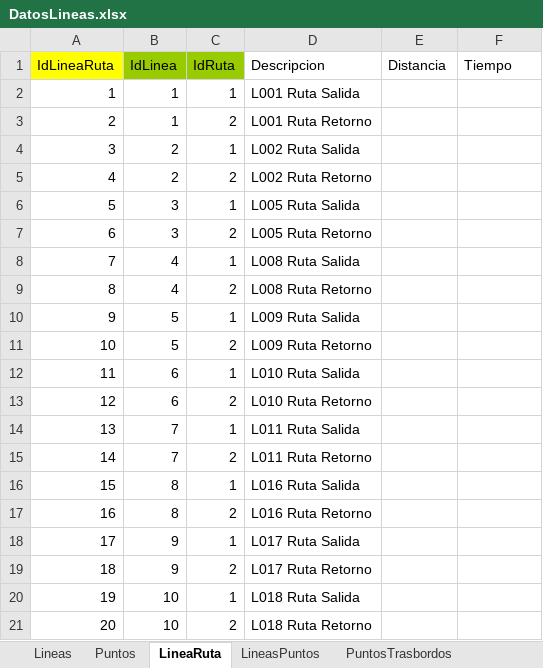
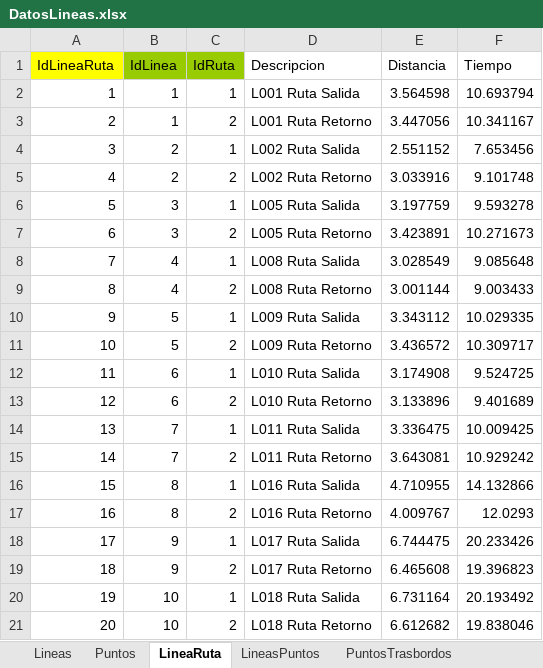
Before and after one commit to palex-hub/Sig_back, an Excel workbook: DatosLineas.xlsx, sheet LineaRuta, drawn as a sheet; values as stored, in another font and other column widths than the file's, no borders; charts and pictures not drawn; the diff names each change by its address in the sheet, - before the commit and + after, or states it on an @@ line.

Commit message:
tiempo-distanci

```diff
--- a/DatosLineas.xlsx (sheet LineaRuta)
+++ b/DatosLineas.xlsx (sheet LineaRuta)
-E2 (Distancia): (empty)
+E2 (Distancia): 3.564598
-F2 (Tiempo): (empty)
+F2 (Tiempo): 10.693794
-E3 (Distancia): (empty)
+E3 (Distancia): 3.447056
-F3 (Tiempo): (empty)
+F3 (Tiempo): 10.341167
-E4 (Distancia): (empty)
+E4 (Distancia): 2.551152
-F4 (Tiempo): (empty)
+F4 (Tiempo): 7.653456
-E5 (Distancia): (empty)
+E5 (Distancia): 3.033916
-F5 (Tiempo): (empty)
+F5 (Tiempo): 9.101748
-E6 (Distancia): (empty)
+E6 (Distancia): 3.197759
-F6 (Tiempo): (empty)
+F6 (Tiempo): 9.593278
-E7 (Distancia): (empty)
+E7 (Distancia): 3.423891
-F7 (Tiempo): (empty)
+F7 (Tiempo): 10.271673
-E8 (Distancia): (empty)
+E8 (Distancia): 3.028549
-F8 (Tiempo): (empty)
+F8 (Tiempo): 9.085648
-E9 (Distancia): (empty)
+E9 (Distancia): 3.001144
-F9 (Tiempo): (empty)
+F9 (Tiempo): 9.003433
-E10 (Distancia): (empty)
+E10 (Distancia): 3.343112
-F10 (Tiempo): (empty)
+F10 (Tiempo): 10.029335
-E11 (Distancia): (empty)
+E11 (Distancia): 3.436572
-F11 (Tiempo): (empty)
+F11 (Tiempo): 10.309717
-E12 (Distancia): (empty)
+E12 (Distancia): 3.174908
-F12 (Tiempo): (empty)
+F12 (Tiempo): 9.524725
-E13 (Distancia): (empty)
+E13 (Distancia): 3.133896
-F13 (Tiempo): (empty)
+F13 (Tiempo): 9.401689
-E14 (Distancia): (empty)
+E14 (Distancia): 3.336475
-F14 (Tiempo): (empty)
+F14 (Tiempo): 10.009425
-E15 (Distancia): (empty)
+E15 (Distancia): 3.643081
-F15 (Tiempo): (empty)
+F15 (Tiempo): 10.929242
-E16 (Distancia): (empty)
+E16 (Distancia): 4.710955
-F16 (Tiempo): (empty)
+F16 (Tiempo): 14.132866
-E17 (Distancia): (empty)
+E17 (Distancia): 4.009767
-F17 (Tiempo): (empty)
+F17 (Tiempo): 12.0293
-E18 (Distancia): (empty)
+E18 (Distancia): 6.744475
-F18 (Tiempo): (empty)
+F18 (Tiempo): 20.233426
-E19 (Distancia): (empty)
+E19 (Distancia): 6.465608
-F19 (Tiempo): (empty)
+F19 (Tiempo): 19.396823
-E20 (Distancia): (empty)
+E20 (Distancia): 6.731164
-F20 (Tiempo): (empty)
+F20 (Tiempo): 20.193492
-E21 (Distancia): (empty)
+E21 (Distancia): 6.612682
-F21 (Tiempo): (empty)
+F21 (Tiempo): 19.838046
```
Also changed, not shown: sheet LineasPuntos, sheet Lineas, formulas that keep their value, charts or pictures, 6 other files.
